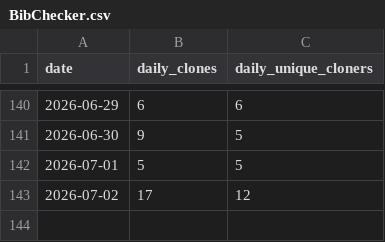
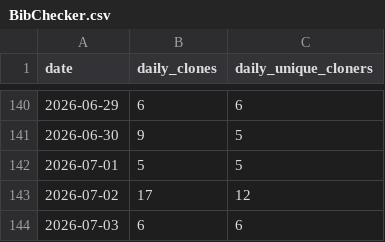
Before and after one commit to ehirschel/BibChecker, a CSV file: .github/metrics/BibChecker.csv, drawn as a sheet; only a part is shown, gaps mark what is left out.

```diff
--- a/.github/metrics/BibChecker.csv
+++ b/.github/metrics/BibChecker.csv
@@ -143 +143,2 @@ date,daily_clones,daily_unique_cloners
 2026-07-02, 17, 12
+2026-07-03, 6, 6
```
